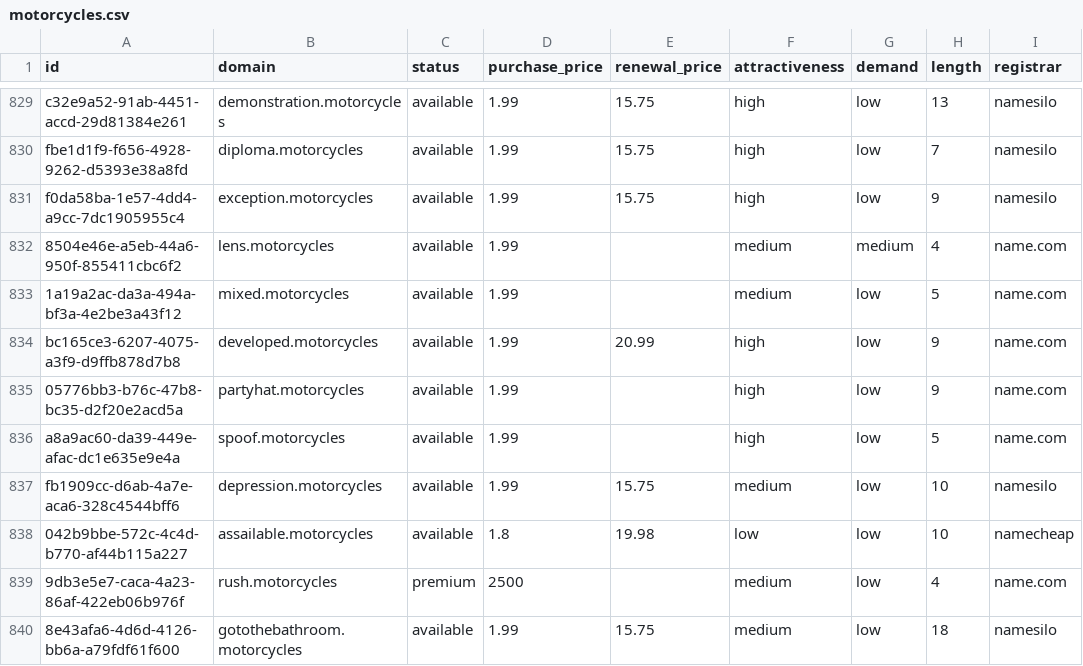
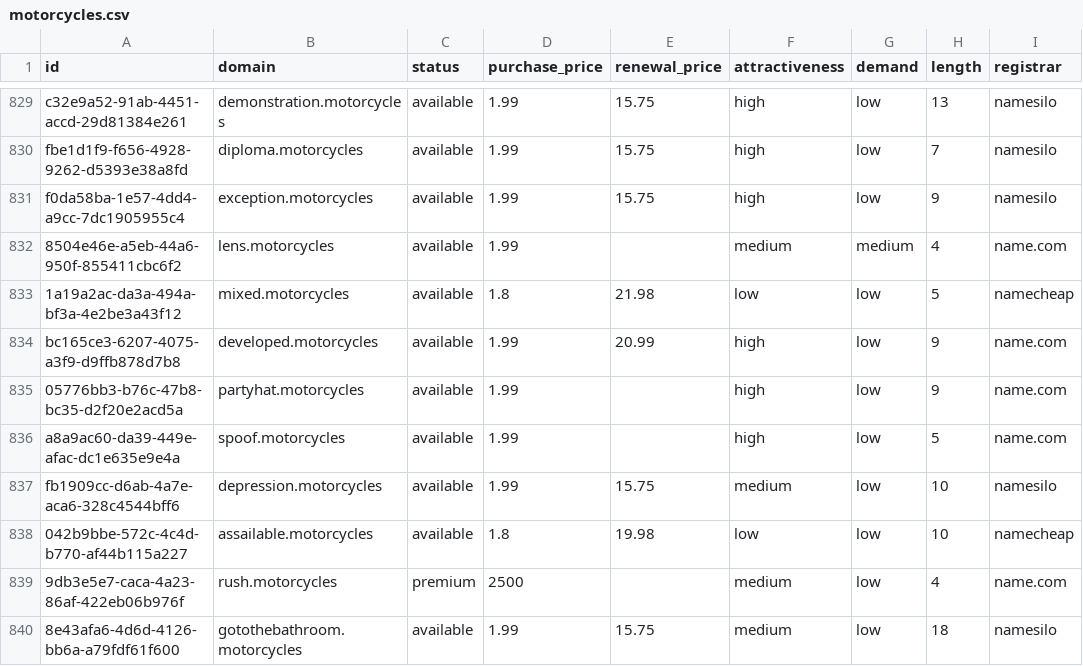
Before and after one commit to UniqueDomains/motorcycles-oneword-domains, a CSV file: motorcycles.csv, drawn as a sheet; only a part is shown, gaps mark what is left out; the diff names each change by its address in the sheet, - before the commit and + after, or states it on an @@ line.

Commit message:
Domains update

```diff
--- a/motorcycles.csv
+++ b/motorcycles.csv
-D833 (purchase_price): 1.99
+D833 (purchase_price): 1.8
-E833 (renewal_price): (empty)
+E833 (renewal_price): 21.98
-F833 (attractiveness): medium
+F833 (attractiveness): low
-I833 (registrar): name.com
+I833 (registrar): namecheap
```
Also changed, not shown: 4 other files.
